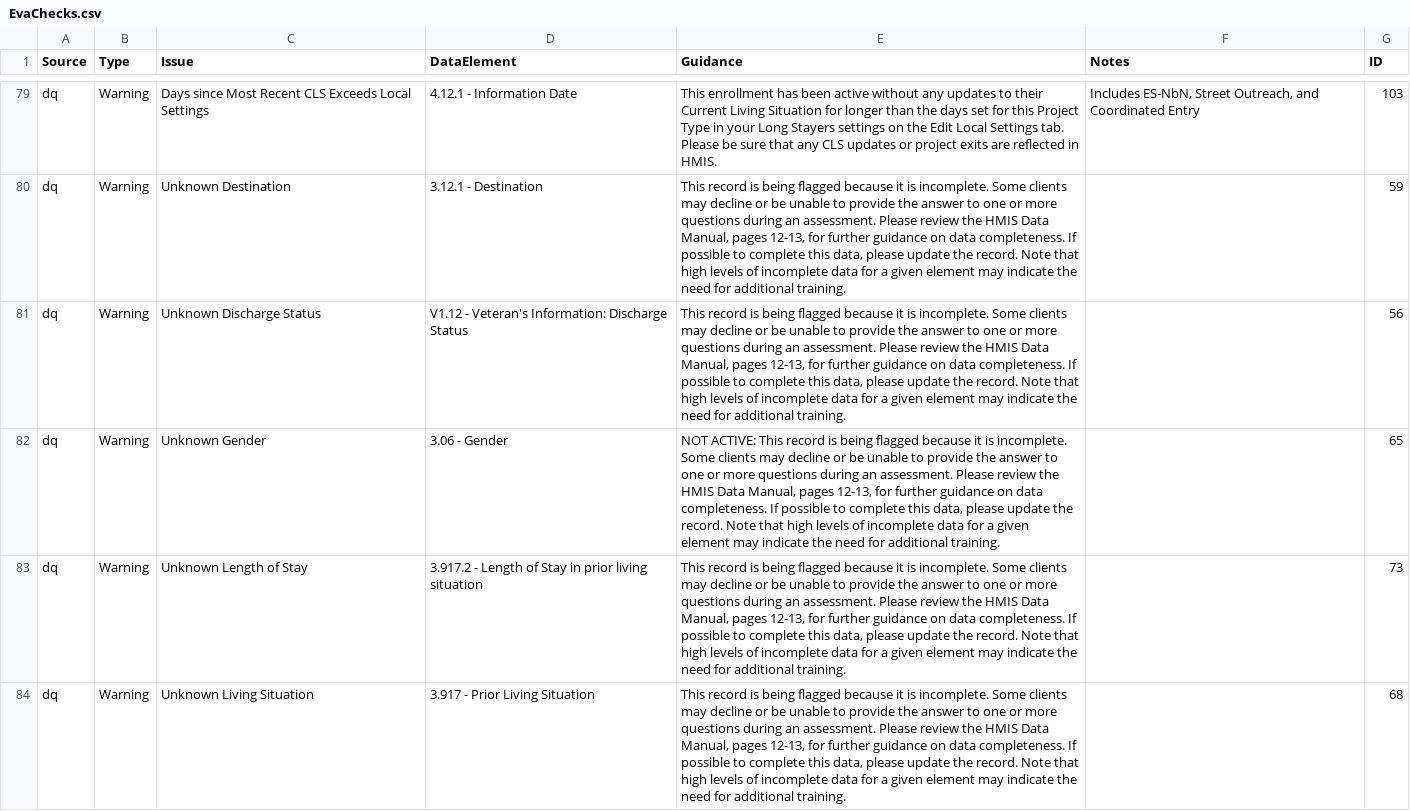
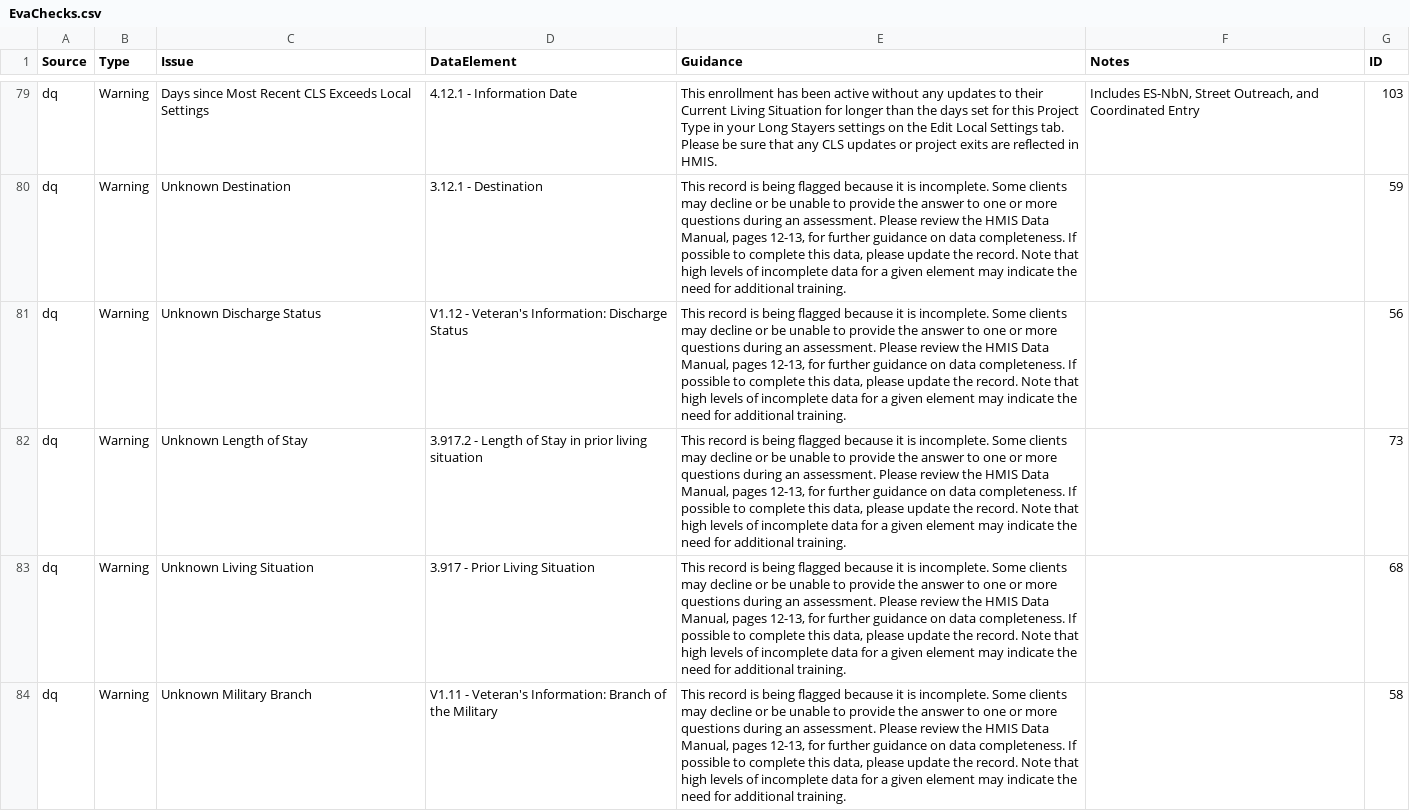
Before and after one commit to abtassociates/eva, a CSV file: public-resources/EvaChecks.csv, drawn as a sheet; only a part is shown, gaps mark what is left out; the shorter side is filled out with more unchanged rows; the diff names each change by its address in the sheet, - before the commit and + after, or states it on an @@ line.

```diff
--- a/public-resources/EvaChecks.csv
+++ b/public-resources/EvaChecks.csv
-row 82: dq | Warning | Unknown Gender | 3.06 - Gender | NOT ACTIVE: This record is being flagged because it is incomplete. Some clients may decline or be unable to provide the answer to one or more questions during an assessment. Please review the HMIS Data Manual, pages 12-13, for further guidance on data completeness. If possible to complete this data, please update the record. Note that high levels of incomplete data for a given element may indicate the need for additional training. |  | 65
```
Also changed, not shown: 22 other files.
